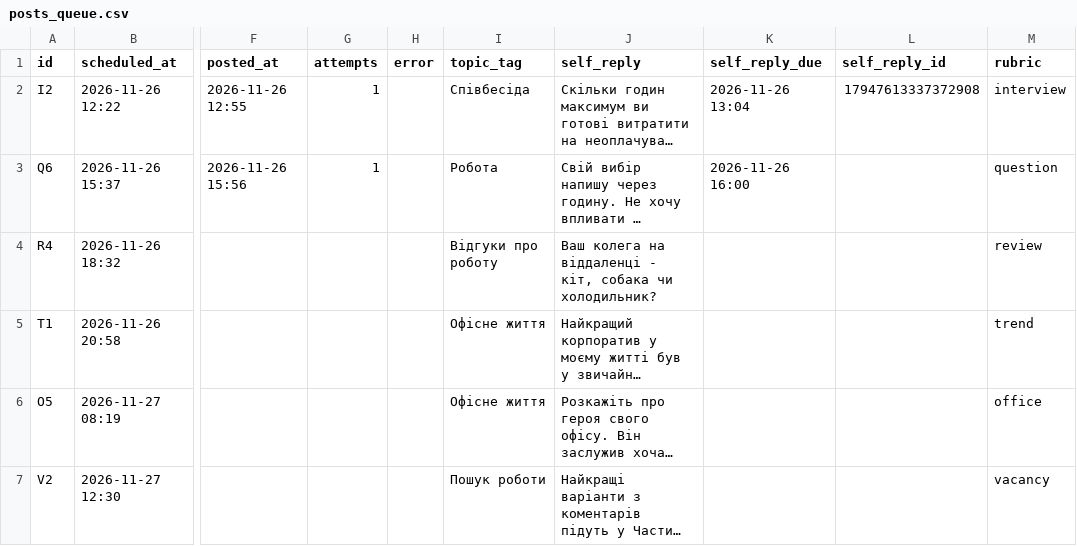
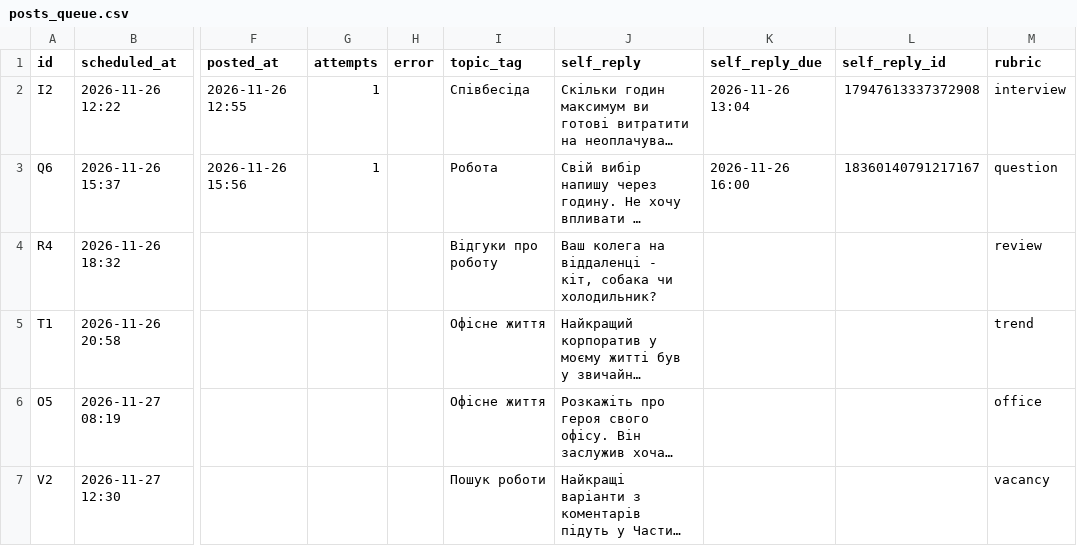
Before and after one commit to cesnorobota-star/chesno-robota-bot, a CSV file: posts_queue.csv, drawn as a sheet; only a part is shown, gaps mark what is left out; long unchanged cells end in …; the diff names each change by its address in the sheet, - before the commit and + after, or states it on an @@ line.

Commit message:
autopost: оновлено чергу

```diff
--- a/posts_queue.csv
+++ b/posts_queue.csv
-L3 (self_reply_id): (empty)
+L3 (self_reply_id): 18360140791217167
```
